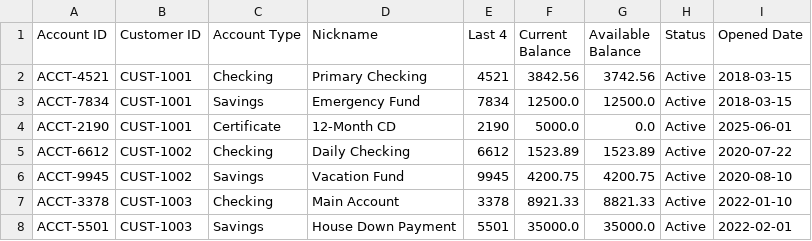
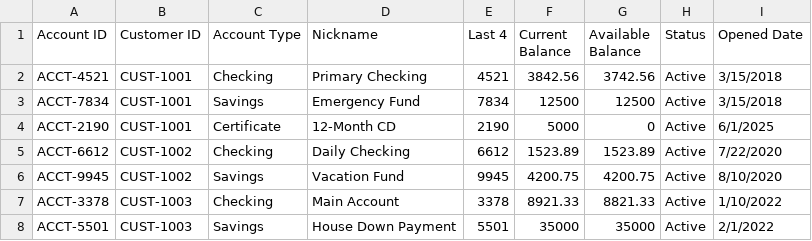
Before and after one commit to bradrlaw/agent-modernization-workshops, a CSV file: labs/lab02-copilot-studio/sample-data/accounts.csv, drawn as a sheet.

```diff
--- a/labs/lab02-copilot-studio/sample-data/accounts.csv
+++ b/labs/lab02-copilot-studio/sample-data/accounts.csv
@@ -1,8 +1,8 @@
 Account ID,Customer ID,Account Type,Nickname,Last 4,Current Balance,Available Balance,Status,Opened Date
-ACCT-4521,CUST-1001,Checking,Primary Checking,4521,3842.56,3742.56,Active,2018-03-15
-ACCT-7834,CUST-1001,Savings,Emergency Fund,7834,12500.0,12500.0,Active,2018-03-15
-ACCT-2190,CUST-1001,Certificate,12-Month CD,2190,5000.0,0.0,Active,2025-06-01
-ACCT-6612,CUST-1002,Checking,Daily Checking,6612,1523.89,1523.89,Active,2020-07-22
-ACCT-9945,CUST-1002,Savings,Vacation Fund,9945,4200.75,4200.75,Active,2020-08-10
-ACCT-3378,CUST-1003,Checking,Main Account,3378,8921.33,8821.33,Active,2022-01-10
-ACCT-5501,CUST-1003,Savings,House Down Payment,5501,35000.0,35000.0,Active,2022-02-01
+ACCT-4521,CUST-1001,Checking,Primary Checking,4521,3842.56,3742.56,Active,3/15/2018
+ACCT-7834,CUST-1001,Savings,Emergency Fund,7834,12500,12500,Active,3/15/2018
+ACCT-2190,CUST-1001,Certificate,12-Month CD,2190,5000,0,Active,6/1/2025
+ACCT-6612,CUST-1002,Checking,Daily Checking,6612,1523.89,1523.89,Active,7/22/2020
+ACCT-9945,CUST-1002,Savings,Vacation Fund,9945,4200.75,4200.75,Active,8/10/2020
+ACCT-3378,CUST-1003,Checking,Main Account,3378,8921.33,8821.33,Active,1/10/2022
+ACCT-5501,CUST-1003,Savings,House Down Payment,5501,35000,35000,Active,2/1/2022
```
Also changed, not shown: 16 other files.
